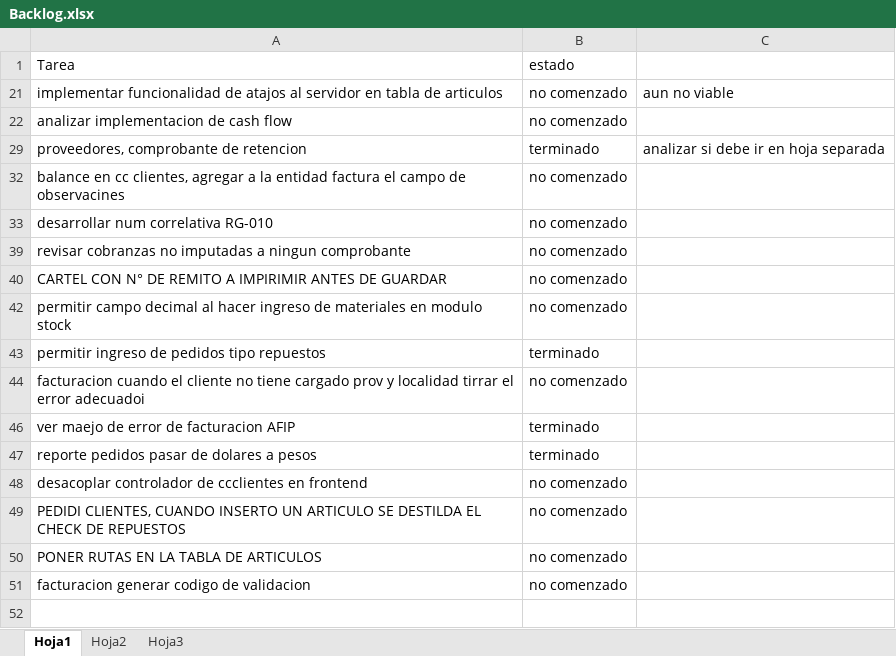
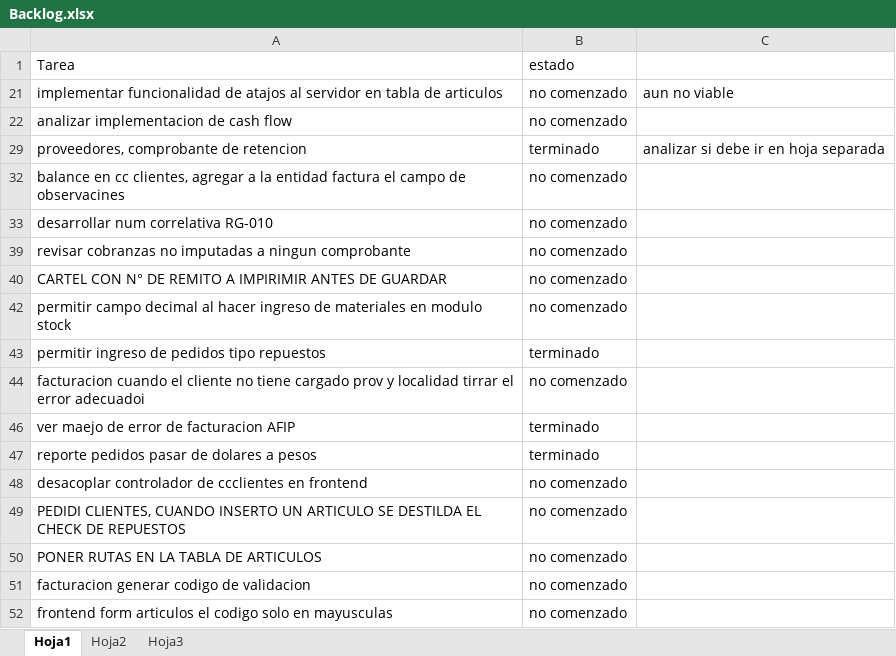
Before and after one commit to laureano23/bpApp, an Excel workbook: Backlog.xlsx, sheet Hoja1, drawn as a sheet; values as stored, in another font and other column widths than the file's, no borders; conditional formats not drawn; the diff names each change by its address in the sheet, - before the commit and + after, or states it on an @@ line.

```diff
--- a/Backlog.xlsx (sheet Hoja1)
+++ b/Backlog.xlsx (sheet Hoja1)
+row 52: frontend form articulos el codigo solo en mayusculas | no comenzado
```
Also changed, not shown: 20 other files.
